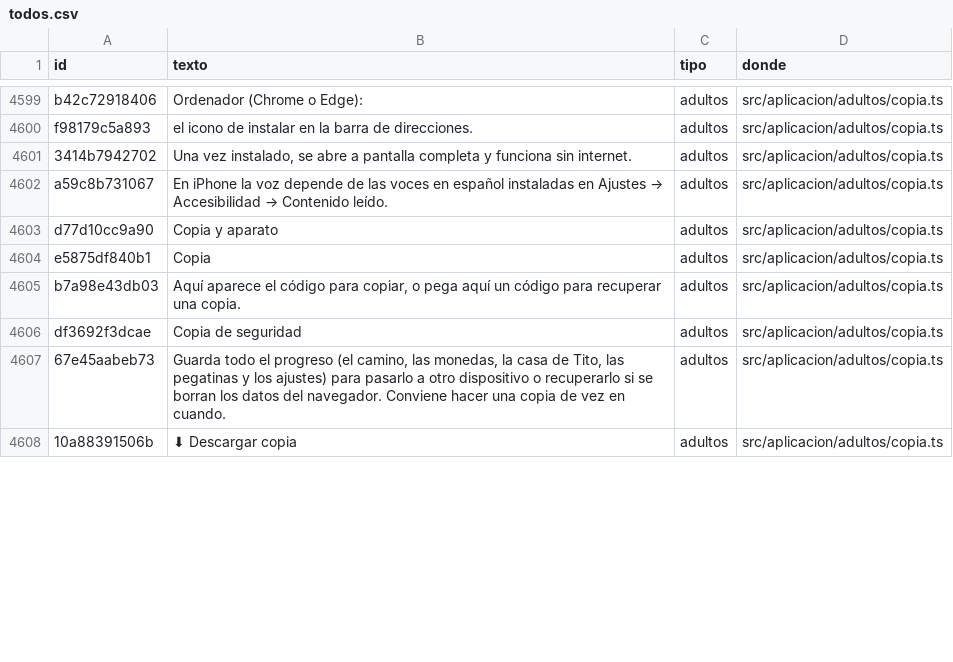
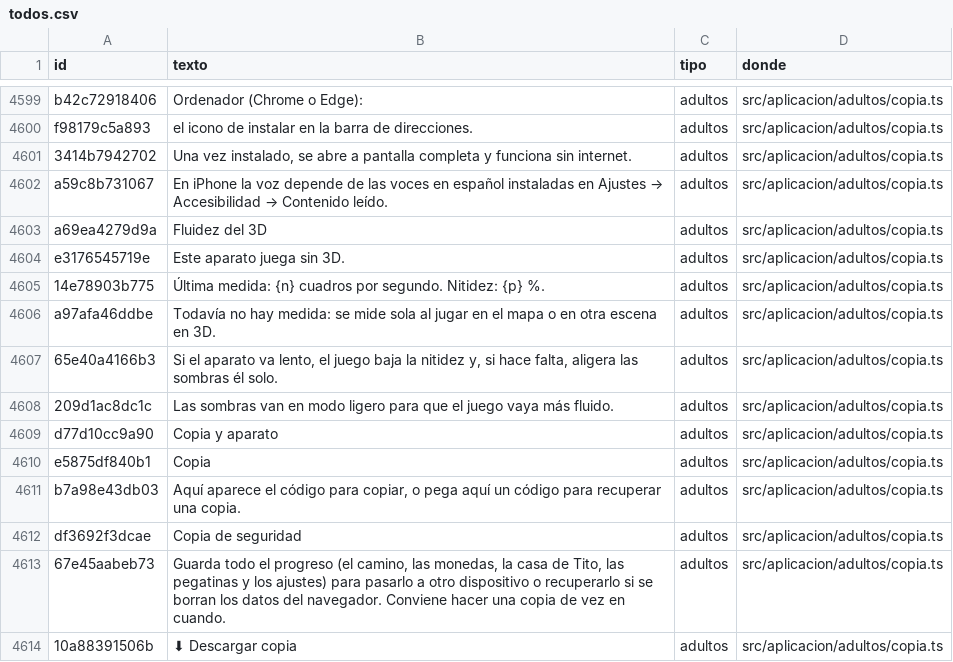
Before and after one commit to fercala/curiolandia-new, a CSV file: dialogos/todos.csv, drawn as a sheet; only a part is shown, gaps mark what is left out; the diff names each change by its address in the sheet, - before the commit and + after, or states it on an @@ line.

```diff
--- a/dialogos/todos.csv
+++ b/dialogos/todos.csv
+row 4603: a69ea4279d9a | Fluidez del 3D | adultos | src/aplicacion/adultos/copia.ts
+row 4604: e3176545719e | Este aparato juega sin 3D. | adultos | src/aplicacion/adultos/copia.ts
+row 4605: 14e78903b775 | Última medida: {n} cuadros por segundo. Nitidez: {p} %. | adultos | src/aplicacion/adultos/copia.ts
+row 4606: a97afa46ddbe | Todavía no hay medida: se mide sola al jugar en el mapa o en otra escena en 3D. | adultos | src/aplicacion/adultos/copia.ts
+row 4607: 65e40a4166b3 | Si el aparato va lento, el juego baja la nitidez y, si hace falta, aligera las sombras él solo. | adultos | src/aplicacion/adultos/copia.ts
+row 4608: 209d1ac8dc1c | Las sombras van en modo ligero para que el juego vaya más fluido. | adultos | src/aplicacion/adultos/copia.ts
```
Also changed, not shown: dialogos/ro.csv, 6 other files.
